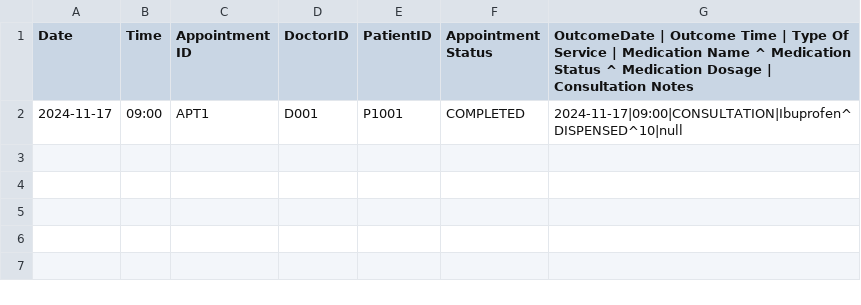
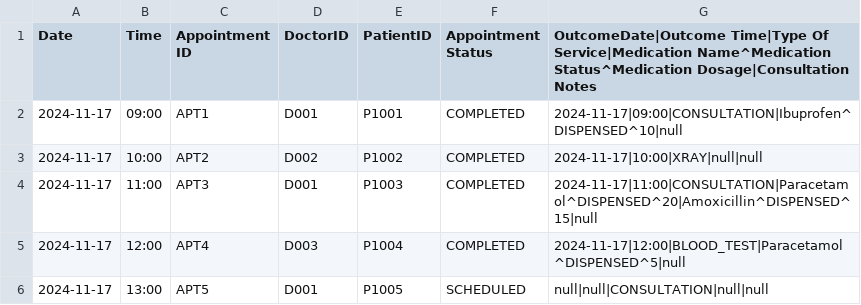
Before and after one commit to keechongwei/SC2002, a CSV file: appointments.csv, drawn as a sheet.

Commit message:
fixed billing system, now working with different types of service

```diff
--- a/appointments.csv
+++ b/appointments.csv
@@ -1,2 +1,6 @@
-Date;Time;Appointment ID; DoctorID; PatientID;Appointment Status; OutcomeDate | Outcome Time |  Type Of Service | Medication Name ^ Medication Status ^ Medication Dosage | Consultation Notes
+Date;Time;Appointment ID;DoctorID;PatientID;Appointment Status;OutcomeDate|Outcome Time|Type Of Service|Medication Name^Medication Status^Medication Dosage|Consultation Notes
 2024-11-17;09:00;APT1;D001;P1001;COMPLETED;2024-11-17|09:00|CONSULTATION|Ibuprofen^DISPENSED^10|null
+2024-11-17;10:00;APT2;D002;P1002;COMPLETED;2024-11-17|10:00|XRAY|null|null
+2024-11-17;11:00;APT3;D001;P1003;COMPLETED;2024-11-17|11:00|CONSULTATION|Paracetamol^DISPENSED^20|Amoxicillin^DISPENSED^15|null
+2024-11-17;12:00;APT4;D003;P1004;COMPLETED;2024-11-17|12:00|BLOOD_TEST|Paracetamol^DISPENSED^5|null
+2024-11-17;13:00;APT5;D001;P1005;SCHEDULED;null|null|CONSULTATION|null|null
```
Also changed, not shown: Staff_List_Copy.csv, 9 other files.
